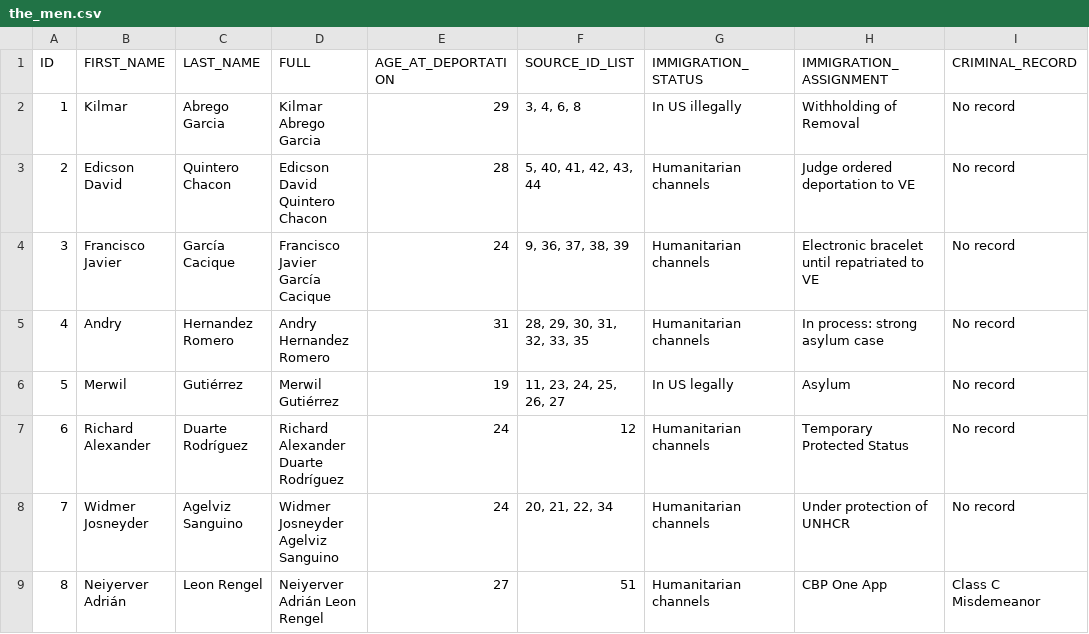
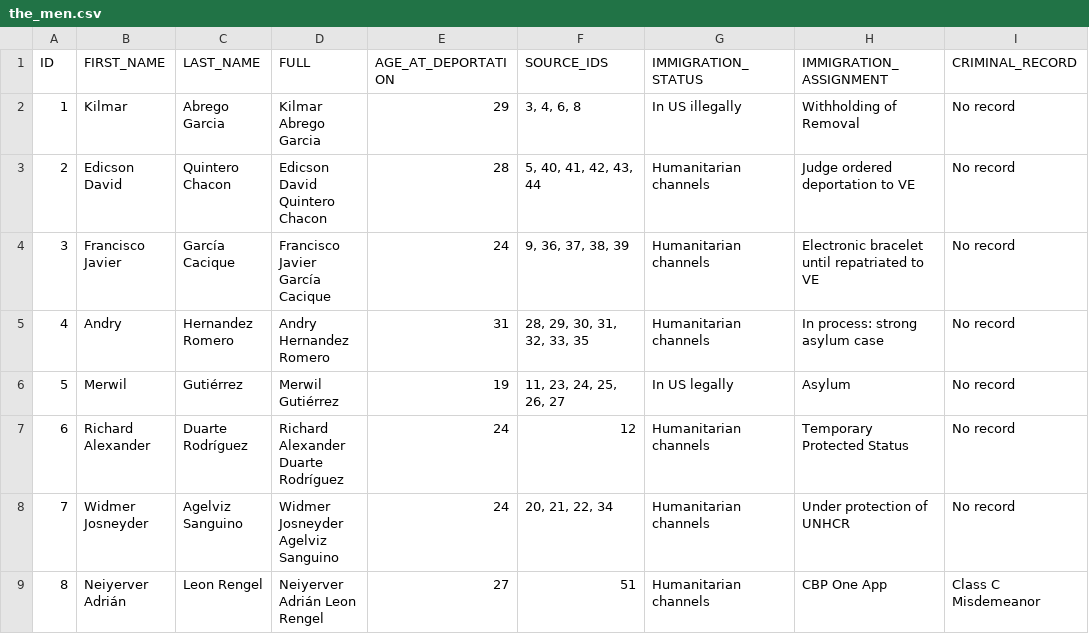
Before and after one commit to openroaddata/bringthemback, a CSV file: data/the_men.csv, drawn as a sheet; only a part is shown; the diff names each change by its address in the sheet, - before the commit and + after, or states it on an @@ line.

Commit message:
Update

```diff
--- a/data/the_men.csv
+++ b/data/the_men.csv
-F1: SOURCE_ID_LIST
+F1: SOURCE_IDS
```
